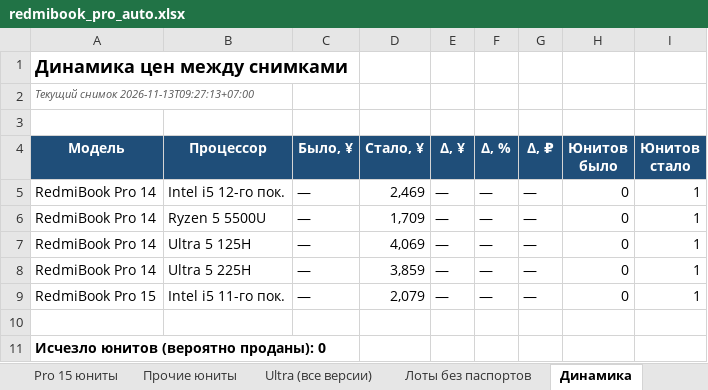
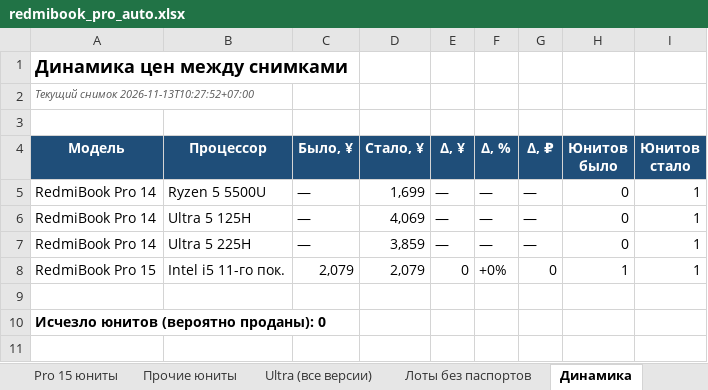
Before and after one commit to usmniko-spec/jd-laptops, an Excel workbook: redmibook_pro_auto.xlsx, sheet Динамика, drawn as a sheet; values as stored, in another font and other column widths than the file's, no borders; removed rows and columns are numbered as before the commit, all else as after; the diff names each change by its address in the sheet, - before the commit and + after, or states it on an @@ line.

```diff
--- a/redmibook_pro_auto.xlsx (sheet Динамика)
+++ b/redmibook_pro_auto.xlsx (sheet Динамика)
-A2 (Модель): Текущий снимок 2026-11-13T09:27:13+07:00
+A2 (Модель): Текущий снимок 2026-11-13T10:27:52+07:00
-row 5: RedmiBook Pro 14 | Intel i5 12-го пок. | — | 2,469 | — | — | — | 0 | 1
-D5 (Стало, ¥): 1,709
+D5 (Стало, ¥): 1,699
-C8 (Было, ¥): —
+C8 (Было, ¥): 2,079
-E8 (Δ, ¥): —
+E8 (Δ, ¥): 0
-F8 (Δ, %): —
+F8 (Δ, %): +0%
-G8 (Δ, ₽): —
+G8 (Δ, ₽): 0
-H8 (Юнитов было): 0
+H8 (Юнитов было): 1
```
Also changed, not shown: sheet Движение все Pro, sheet Pro 14 юниты, sheet Сводка, sheet Лоты без паспортов, sheet Фокус 6600H-6800H-Ultra, sheet Статус сбора, 2 more sheets, charts or pictures, 4 other files.
